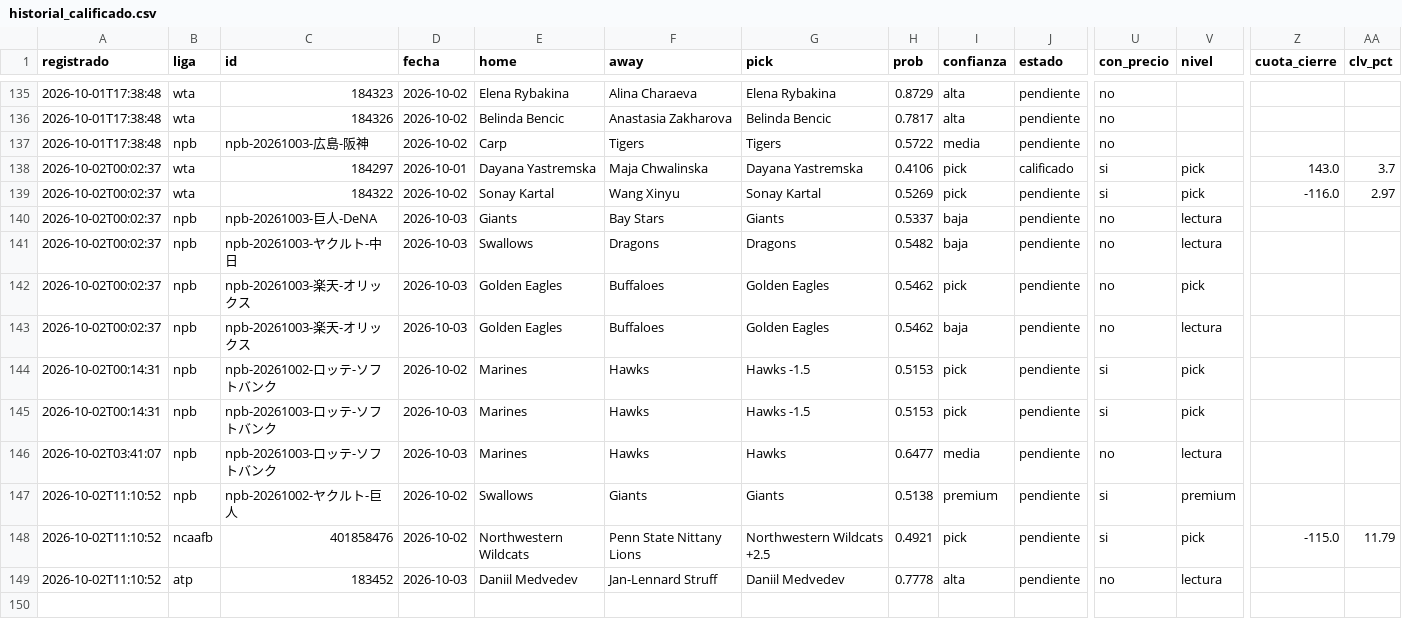
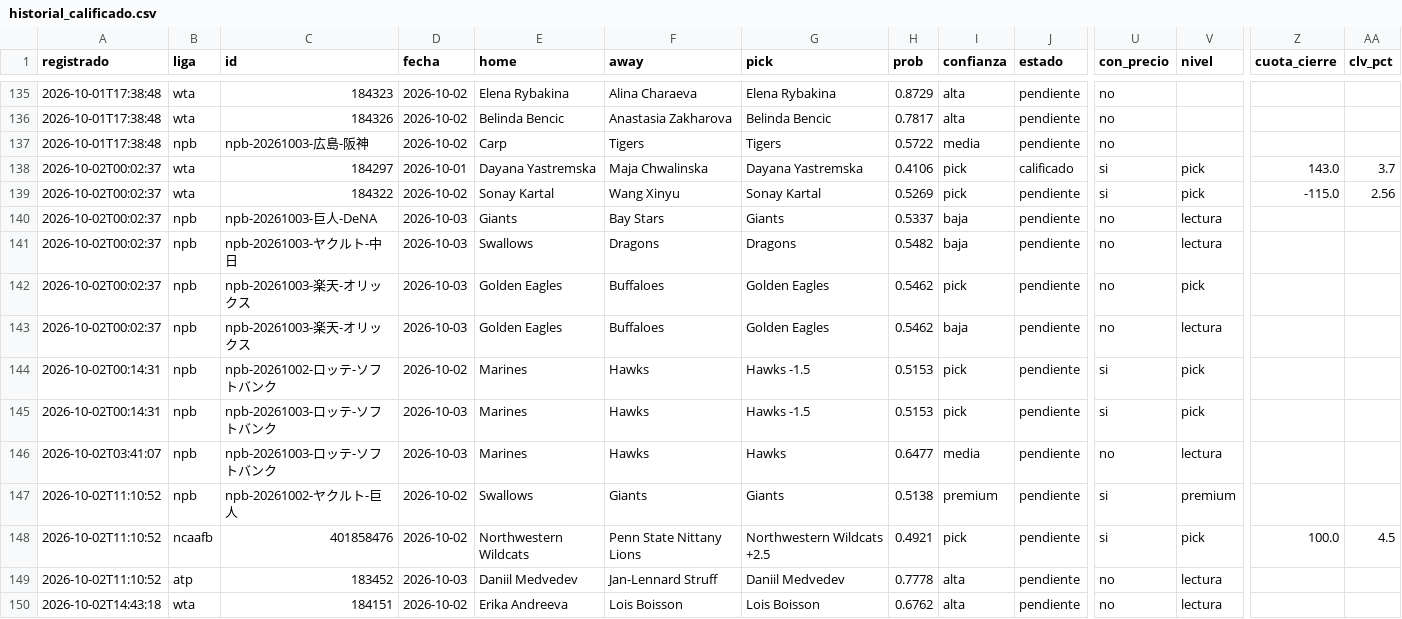
Before and after one commit to tenisman12/edgeline, a CSV file: salida/historial_calificado.csv, drawn as a sheet; only a part is shown, gaps mark what is left out; rows hold the shown columns only; the diff names each change by its address in the sheet, - before the commit and + after, or states it on an @@ line.

```diff
--- a/salida/historial_calificado.csv
+++ b/salida/historial_calificado.csv
-Z139 (cuota_cierre): -116.0
+Z139 (cuota_cierre): -115.0
-AA139 (clv_pct): 2.97
+AA139 (clv_pct): 2.56
-Z148 (cuota_cierre): -115.0
+Z148 (cuota_cierre): 100.0
-AA148 (clv_pct): 11.79
+AA148 (clv_pct): 4.5
+row 150: 2026-10-02T14:43:18 | wta | 184151 | 2026-10-02 | Erika Andreeva | Lois Boisson | Lois Boisson | 0.6762 | alta | pendiente | no | lectura
```
Also changed, not shown: salida/historial_picks.csv, salida/odds_snapshots_2026.csv, 7 other files.
